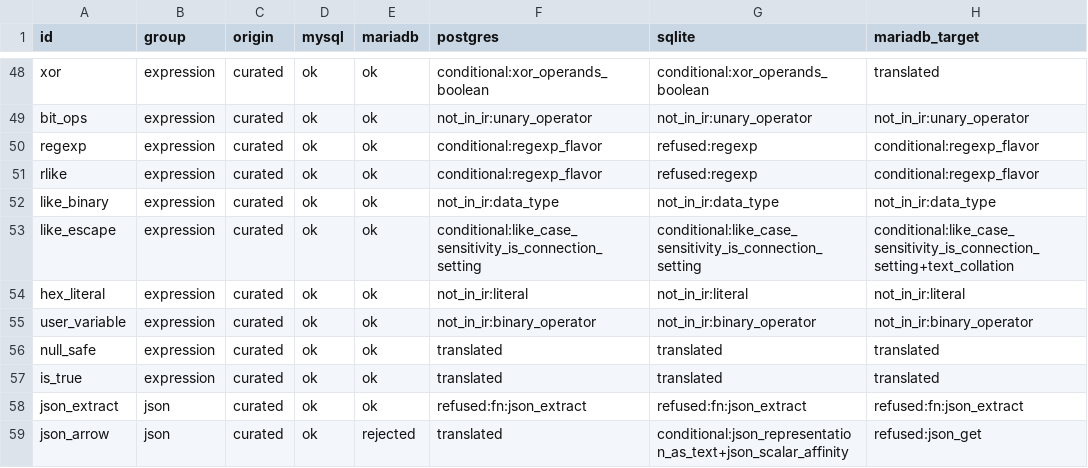
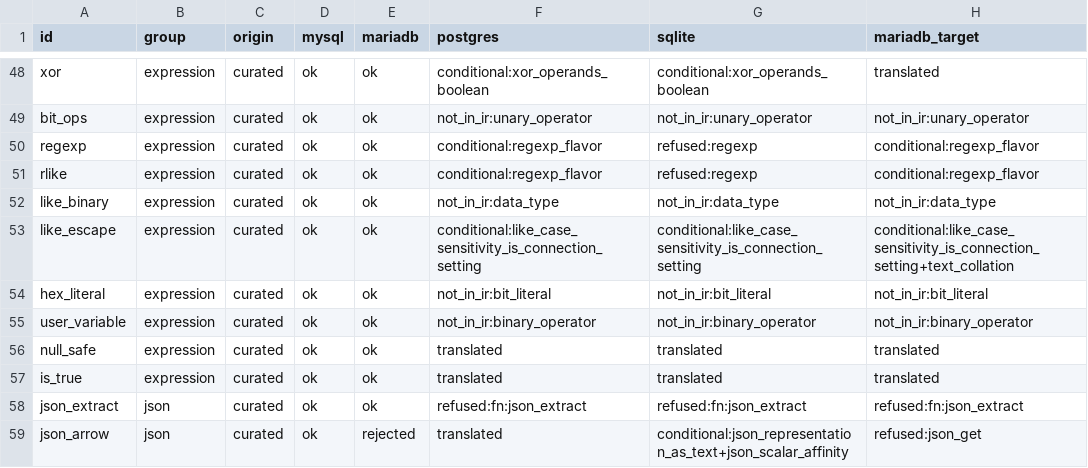
Before and after one commit to ThinkersJournal/unisql, a TSV file: crates/unisql-differential/corpus/mysql/expected.tsv, drawn as a sheet; only a part is shown, gaps mark what is left out.

```diff
--- a/crates/unisql-differential/corpus/mysql/expected.tsv
+++ b/crates/unisql-differential/corpus/mysql/expected.tsv
@@ -53,3 +53,3 @@ like_binary	expression	curated	ok	ok	not_in_ir:data_type	not_in_ir:data_type	not
 like_escape	expression	curated	ok	ok	conditional:like_case_sensitivity_is_connection_setting	conditional:like_case_sensitivity_is_connection_setting	conditional:like_case_sensitivity_is_connection_setting+text_collation
-hex_literal	expression	curated	ok	ok	not_in_ir:literal	not_in_ir:literal	not_in_ir:literal
+hex_literal	expression	curated	ok	ok	not_in_ir:bit_literal	not_in_ir:bit_literal	not_in_ir:bit_literal
 user_variable	expression	curated	ok	ok	not_in_ir:binary_operator	not_in_ir:binary_operator	not_in_ir:binary_operator
```
Also changed, not shown: 12 other files.
